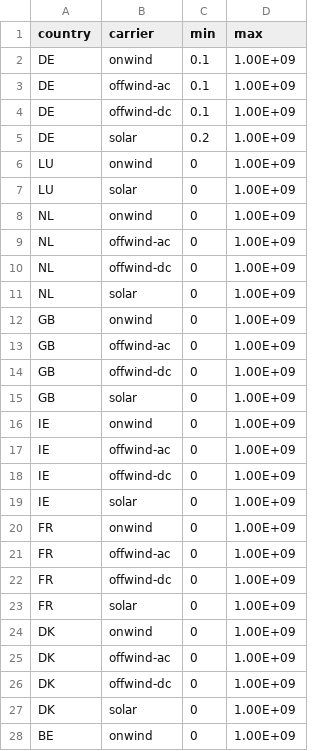
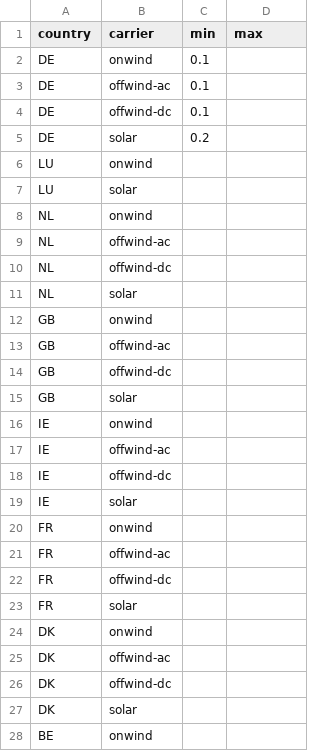
Before and after one commit to PyPSA/pypsa-eur, a CSV file: data/agg_p_nom_minmax.csv, drawn as a sheet; only a part is shown; the diff covers the shown part only.

Commit message:
agg_p_nom_min_max.csv: Skip unconstrained values

```diff
--- a/data/agg_p_nom_minmax.csv
+++ b/data/agg_p_nom_minmax.csv
@@ -1,28 +1,28 @@
 country,carrier,min,max
-DE,onwind,0.1,1.00E+09
-DE,offwind-ac,0.1,1.00E+09
-DE,offwind-dc,0.1,1.00E+09
-DE,solar,0.2,1.00E+09
-LU,onwind,0,1.00E+09
-LU,solar,0,1.00E+09
-NL,onwind,0,1.00E+09
-NL,offwind-ac,0,1.00E+09
-NL,offwind-dc,0,1.00E+09
-NL,solar,0,1.00E+09
-GB,onwind,0,1.00E+09
-GB,offwind-ac,0,1.00E+09
-GB,offwind-dc,0,1.00E+09
-GB,solar,0,1.00E+09
-IE,onwind,0,1.00E+09
-IE,offwind-ac,0,1.00E+09
-IE,offwind-dc,0,1.00E+09
-IE,solar,0,1.00E+09
-FR,onwind,0,1.00E+09
-FR,offwind-ac,0,1.00E+09
-FR,offwind-dc,0,1.00E+09
-FR,solar,0,1.00E+09
-DK,onwind,0,1.00E+09
-DK,offwind-ac,0,1.00E+09
-DK,offwind-dc,0,1.00E+09
-DK,solar,0,1.00E+09
-BE,onwind,0,1.00E+09
+DE,onwind,0.1,
+DE,offwind-ac,0.1,
+DE,offwind-dc,0.1,
+DE,solar,0.2,
+LU,onwind,,
+LU,solar,,
+NL,onwind,,
+NL,offwind-ac,,
+NL,offwind-dc,,
+NL,solar,,
+GB,onwind,,
+GB,offwind-ac,,
+GB,offwind-dc,,
+GB,solar,,
+IE,onwind,,
+IE,offwind-ac,,
+IE,offwind-dc,,
+IE,solar,,
+FR,onwind,,
+FR,offwind-ac,,
+FR,offwind-dc,,
+FR,solar,,
+DK,onwind,,
+DK,offwind-ac,,
+DK,offwind-dc,,
+DK,solar,,
+BE,onwind,,
```
Also changed, not shown: 6 edited cells elsewhere in this file.
